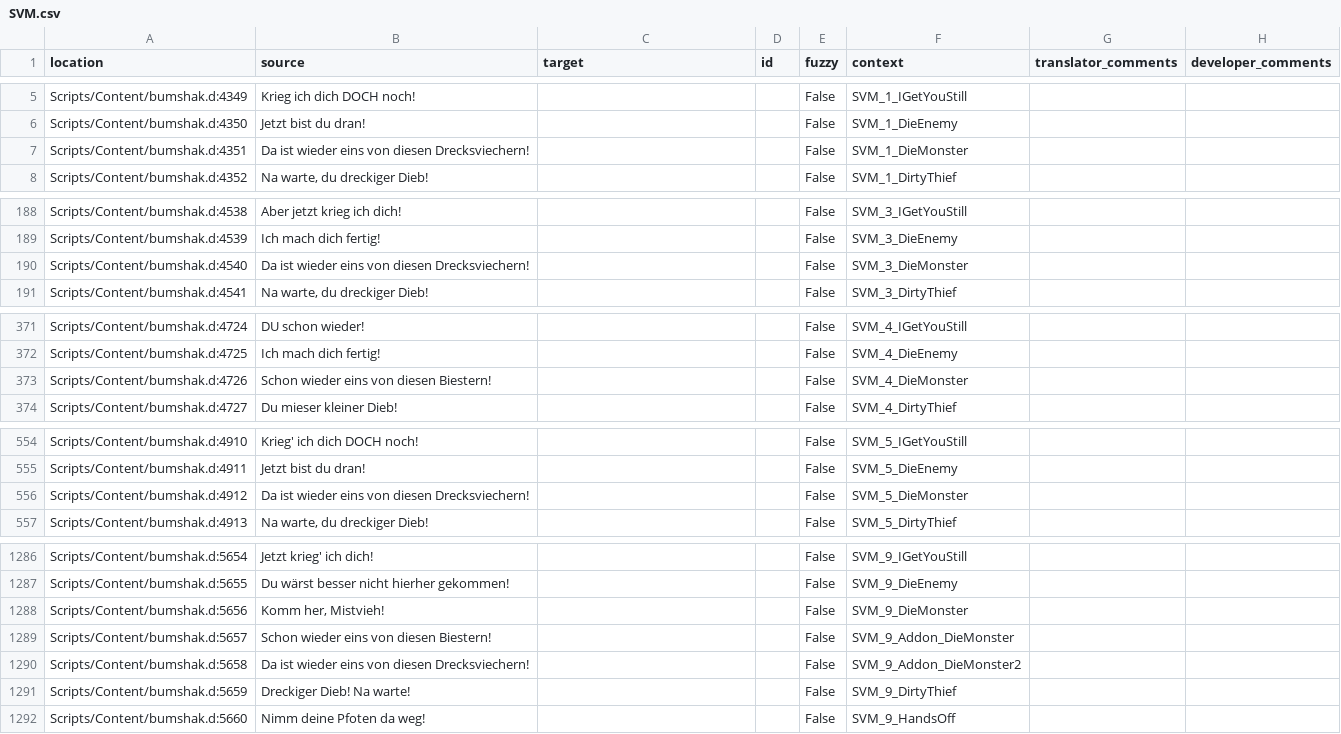
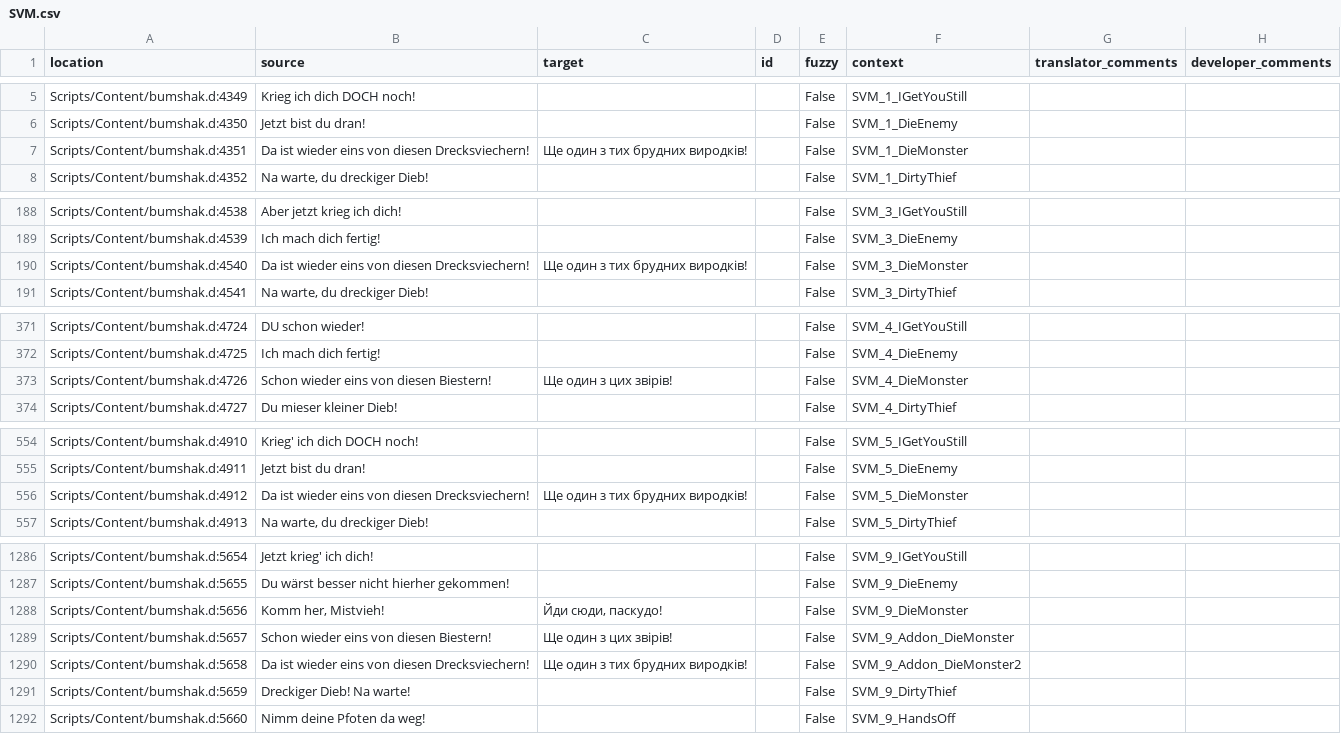
Before and after one commit to auronen/Bumshak, a CSV file: .translations/uk/SVM.csv, drawn as a sheet; only a part is shown, gaps mark what is left out; the diff covers the shown part only.

Commit message:
Translated using Weblate (Ukrainian)
Currently translated at 0.6% (17 of 2779 strings)

Translation: Bumshak/SVM
Translate-URL: http://weblate.cokoliv.eu/projects/bumshak/svm/uk/

```diff
--- a/.translations/uk/SVM.csv
+++ b/.translations/uk/SVM.csv
@@ -6,3 +6,3 @@
 "Scripts/Content/bumshak.d:4350","Jetzt bist du dran!","","","False","SVM_1_DieEnemy","",""
-"Scripts/Content/bumshak.d:4351","Da ist wieder eins von diesen Drecksviechern!","","","False","SVM_1_DieMonster","",""
+"Scripts/Content/bumshak.d:4351","Da ist wieder eins von diesen Drecksviechern!","Ще один з тих брудних виродків!","","False","SVM_1_DieMonster","",""
 "Scripts/Content/bumshak.d:4352","Na warte, du dreckiger Dieb!","","","False","SVM_1_DirtyThief","",""
@@ -189,3 +189,3 @@
 "Scripts/Content/bumshak.d:4539","Ich mach dich fertig!","","","False","SVM_3_DieEnemy","",""
-"Scripts/Content/bumshak.d:4540","Da ist wieder eins von diesen Drecksviechern!","","","False","SVM_3_DieMonster","",""
+"Scripts/Content/bumshak.d:4540","Da ist wieder eins von diesen Drecksviechern!","Ще один з тих брудних виродків!","","False","SVM_3_DieMonster","",""
 "Scripts/Content/bumshak.d:4541","Na warte, du dreckiger Dieb!","","","False","SVM_3_DirtyThief","",""
@@ -372,3 +372,3 @@
 "Scripts/Content/bumshak.d:4725","Ich mach dich fertig!","","","False","SVM_4_DieEnemy","",""
-"Scripts/Content/bumshak.d:4726","Schon wieder eins von diesen Biestern!","","","False","SVM_4_DieMonster","",""
+"Scripts/Content/bumshak.d:4726","Schon wieder eins von diesen Biestern!","Ще один з цих звірів!","","False","SVM_4_DieMonster","",""
 "Scripts/Content/bumshak.d:4727","Du mieser kleiner Dieb!","","","False","SVM_4_DirtyThief","",""
@@ -555,3 +555,3 @@
 "Scripts/Content/bumshak.d:4911","Jetzt bist du dran!","","","False","SVM_5_DieEnemy","",""
-"Scripts/Content/bumshak.d:4912","Da ist wieder eins von diesen Drecksviechern!","","","False","SVM_5_DieMonster","",""
+"Scripts/Content/bumshak.d:4912","Da ist wieder eins von diesen Drecksviechern!","Ще один з тих брудних виродків!","","False","SVM_5_DieMonster","",""
 "Scripts/Content/bumshak.d:4913","Na warte, du dreckiger Dieb!","","","False","SVM_5_DirtyThief","",""
@@ -1287,5 +1287,5 @@
 "Scripts/Content/bumshak.d:5655","Du wärst besser nicht hierher gekommen!","","","False","SVM_9_DieEnemy","",""
-"Scripts/Content/bumshak.d:5656","Komm her, Mistvieh!","","","False","SVM_9_DieMonster","",""
-"Scripts/Content/bumshak.d:5657","Schon wieder eins von diesen Biestern!","","","False","SVM_9_Addon_DieMonster","",""
-"Scripts/Content/bumshak.d:5658","Da ist wieder eins von diesen Drecksviechern!","","","False","SVM_9_Addon_DieMonster2","",""
+"Scripts/Content/bumshak.d:5656","Komm her, Mistvieh!","Йди сюди, паскудо!","","False","SVM_9_DieMonster","",""
+"Scripts/Content/bumshak.d:5657","Schon wieder eins von diesen Biestern!","Ще один з цих звірів!","","False","SVM_9_Addon_DieMonster","",""
+"Scripts/Content/bumshak.d:5658","Da ist wieder eins von diesen Drecksviechern!","Ще один з тих брудних виродків!","","False","SVM_9_Addon_DieMonster2","",""
 "Scripts/Content/bumshak.d:5659","Dreckiger Dieb! Na warte!","","","False","SVM_9_DirtyThief","",""
```
Also changed, not shown: 10 edited cells elsewhere in this file.
